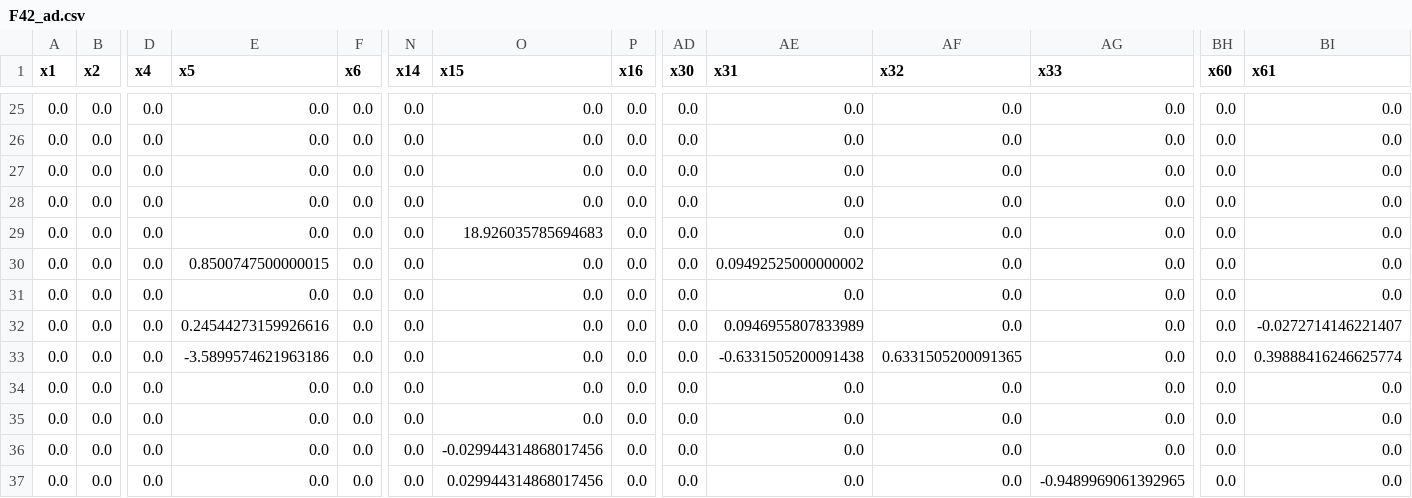
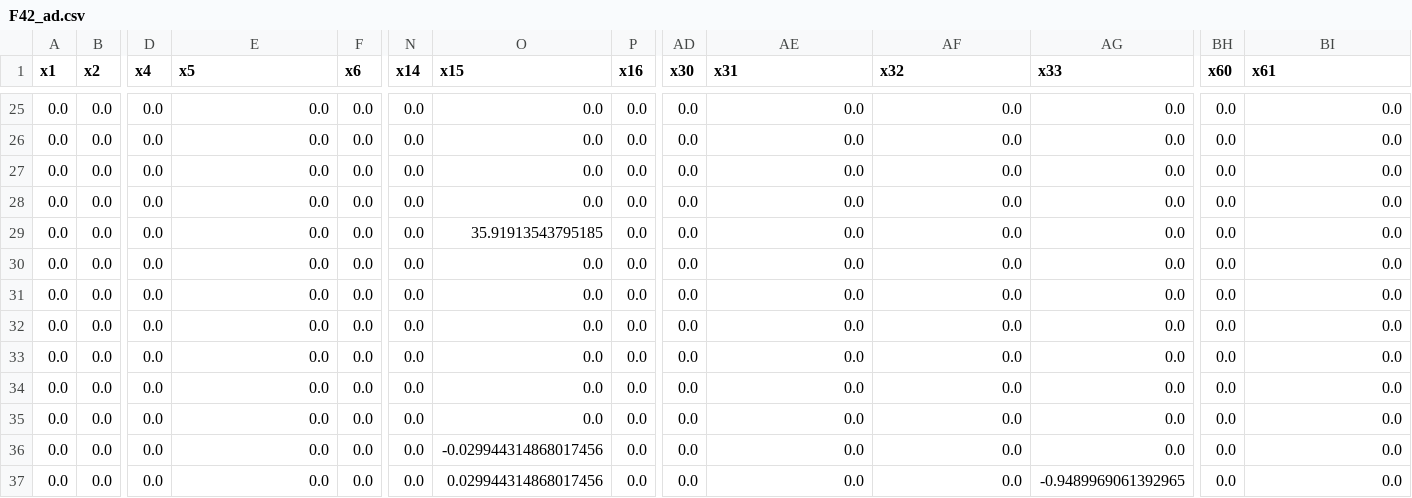
Before and after one commit to FRBNY-DSGE/DSGE-Private.jl, a CSV file: src/models/heterogeneous/kshape_economy/csv/F42_ad.csv, drawn as a sheet; only a part is shown, gaps mark what is left out; removed rows and columns are numbered as before the commit, all else as after; rows hold the shown columns only; the diff covers the shown part only; the diff names each change by its address in the sheet, - before the commit and + after, or states it on an @@ line.

```diff
--- a/src/models/heterogeneous/kshape_economy/csv/F42_ad.csv
+++ b/src/models/heterogeneous/kshape_economy/csv/F42_ad.csv
-O29 (x15): 18.926035785694683
+O29 (x15): 35.91913543795185
-row 30: 0.0 | 0.0 | 0.0 | 0.8500747500000015 | 0.0 | 0.0 | 0.0 | 0.0 | 0.0 | 0.09492525000000002 | 0.0 | 0.0 | 0.0 | 0.0
-E31 (x5): 0.24544273159926616
+E31 (x5): 0.0
-AE31 (x31): 0.0946955807833989
+AE31 (x31): 0.0
-BI31 (x61): -0.0272714146221407
+BI31 (x61): 0.0
-E32 (x5): -3.5899574621963186
+E32 (x5): 0.0
-AE32 (x31): -0.6331505200091438
+AE32 (x31): 0.0
-AF32 (x32): 0.6331505200091365
+AF32 (x32): 0.0
-BI32 (x61): 0.39888416246625774
+BI32 (x61): 0.0
+row 33: 0.0 | 0.0 | 0.0 | 0.0 | 0.0 | 0.0 | 0.0 | 0.0 | 0.0 | 0.0 | 0.0 | 0.0 | 0.0 | 0.0
```
Also changed, not shown: 29 edited cells elsewhere in this file, src/models/heterogeneous/kshape_economy/csv/F23_ad.csv, src/models/heterogeneous/kshape_economy/csv/F24_ad.csv, 16 other files.
